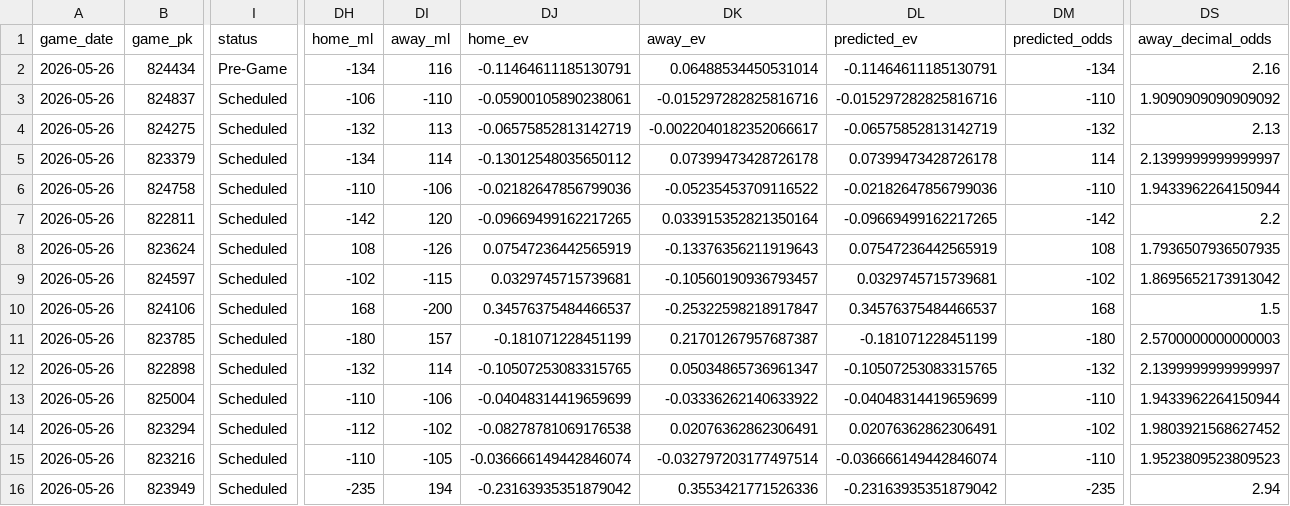
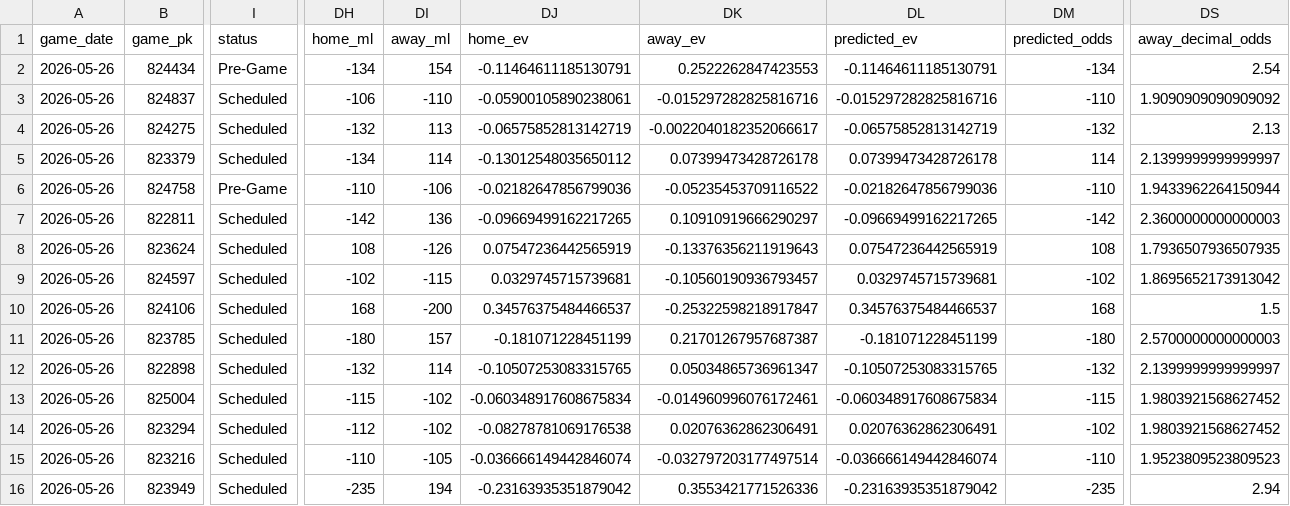
Before and after one commit to tyler-janak/TheBullpenBet, a CSV file: outputs/today_predictions_with_ev_2026-05-26.csv, drawn as a sheet; only a part is shown, gaps mark what is left out; the diff covers the shown part only; the diff names each change by its address in the sheet, - before the commit and + after, or states it on an @@ line.

```diff
--- a/outputs/today_predictions_with_ev_2026-05-26.csv
+++ b/outputs/today_predictions_with_ev_2026-05-26.csv
-DI2 (away_ml): 116
+DI2 (away_ml): 154
-DK2 (away_ev): 0.06488534450531014
+DK2 (away_ev): 0.2522262847423553
-DS2 (away_decimal_odds): 2.16
+DS2 (away_decimal_odds): 2.54
-I6 (status): Scheduled
+I6 (status): Pre-Game
-DI7 (away_ml): 120
+DI7 (away_ml): 136
-DK7 (away_ev): 0.033915352821350164
+DK7 (away_ev): 0.10910919666290297
-DS7 (away_decimal_odds): 2.2
+DS7 (away_decimal_odds): 2.3600000000000003
-DH13 (home_ml): -110
+DH13 (home_ml): -115
-DI13 (away_ml): -106
+DI13 (away_ml): -102
-DJ13 (home_ev): -0.04048314419659699
+DJ13 (home_ev): -0.060348917608675834
-DK13 (away_ev): -0.03336262140633922
+DK13 (away_ev): -0.014960996076172461
-DL13 (predicted_ev): -0.04048314419659699
+DL13 (predicted_ev): -0.060348917608675834
-DM13 (predicted_odds): -110
+DM13 (predicted_odds): -115
-DS13 (away_decimal_odds): 1.9433962264150944
+DS13 (away_decimal_odds): 1.9803921568627452
```
Also changed, not shown: 4 edited cells elsewhere in this file, 2026_nrfi_accuracy.csv, 2026_picks_accuracy.csv, 2 other files.
